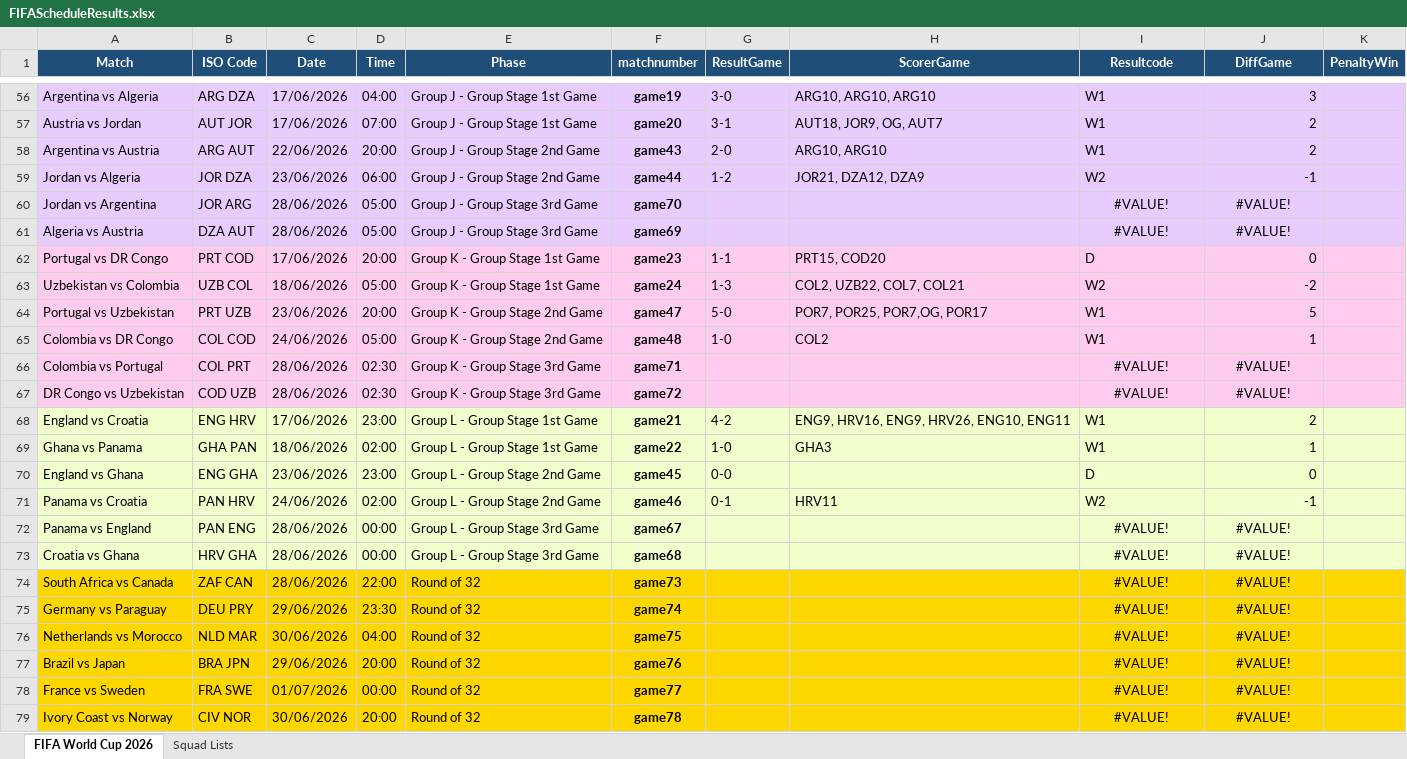
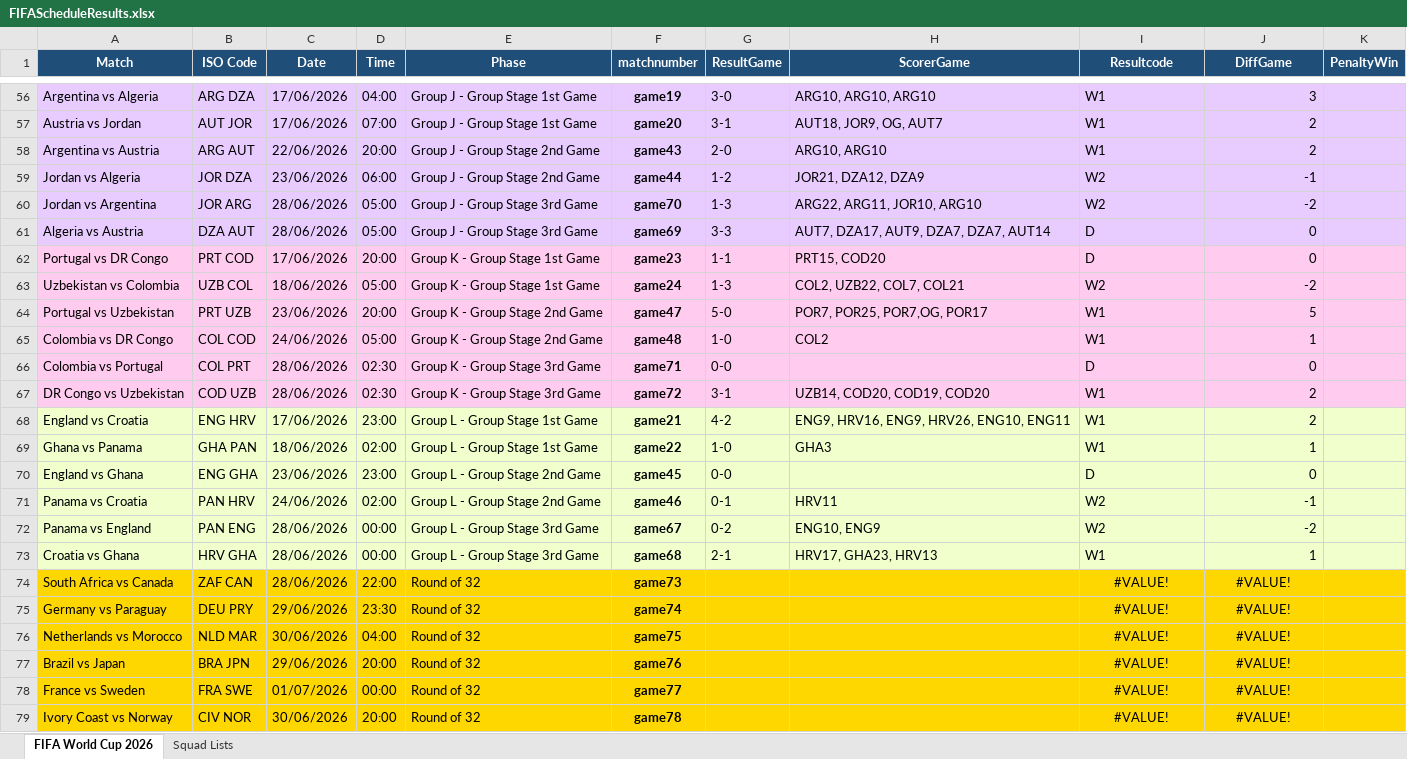
Before and after one commit to FrancisFayolle/World-Cup-betting, an Excel workbook: FIFAScheduleResults.xlsx, sheet FIFA World Cup 2026, drawn as a sheet; only a part is shown, gaps mark what is left out; values as stored, in another font and other column widths than the file's, no borders; the diff covers the shown part only; the diff names each change by its address in the sheet, - before the commit and + after, or states it on an @@ line.

```diff
--- a/FIFAScheduleResults.xlsx (sheet FIFA World Cup 2026)
+++ b/FIFAScheduleResults.xlsx (sheet FIFA World Cup 2026)
-G60 (ResultGame): (empty)
+G60 (ResultGame): 1-3
-H60 (ScorerGame): (empty)
+H60 (ScorerGame): ARG22, ARG11, JOR10, ARG10
-I60 (Resultcode): #VALUE!
+I60 (Resultcode): W2
-I60:I61 alignment: center
+I60:I61 alignment: left
-J60 (DiffGame): #VALUE!
+J60 (DiffGame): -2
-J60:J61 alignment: center
+J60:J61 alignment: right
-G61 (ResultGame): (empty)
+G61 (ResultGame): 3-3
-H61 (ScorerGame): (empty)
+H61 (ScorerGame): AUT7, DZA17, AUT9, DZA7, DZA7, AUT14
-I61 (Resultcode): #VALUE!
+I61 (Resultcode): D
-J61 (DiffGame): #VALUE!
+J61 (DiffGame): 0
-G66 (ResultGame): (empty)
+G66 (ResultGame): 0-0
-I66 (Resultcode): #VALUE!
+I66 (Resultcode): D
-I66:I67 alignment: center
+I66:I67 alignment: left
-J66 (DiffGame): #VALUE!
+J66 (DiffGame): 0
-J66:J67 alignment: center
+J66:J67 alignment: right
-G67 (ResultGame): (empty)
+G67 (ResultGame): 3-1
-H67 (ScorerGame): (empty)
+H67 (ScorerGame): UZB14, COD20, COD19, COD20
-I67 (Resultcode): #VALUE!
+I67 (Resultcode): W1
-J67 (DiffGame): #VALUE!
+J67 (DiffGame): 2
-G72 (ResultGame): (empty)
+G72 (ResultGame): 0-2
-H72 (ScorerGame): (empty)
+H72 (ScorerGame): ENG10, ENG9
-I72 (Resultcode): #VALUE!
+I72 (Resultcode): W2
-I72:I73 alignment: center
+I72:I73 alignment: left
-J72 (DiffGame): #VALUE!
+J72 (DiffGame): -2
-J72:J73 alignment: center
+J72:J73 alignment: right
-G73 (ResultGame): (empty)
+G73 (ResultGame): 2-1
-H73 (ScorerGame): (empty)
+H73 (ScorerGame): HRV17, GHA23, HRV13
-I73 (Resultcode): #VALUE!
+I73 (Resultcode): W1
-J73 (DiffGame): #VALUE!
+J73 (DiffGame): 1
```
Also changed, not shown: 14 edited cells elsewhere in this sheet, gameschedule.xlsx, surveyWCknock.xlsx, 3 other files.
